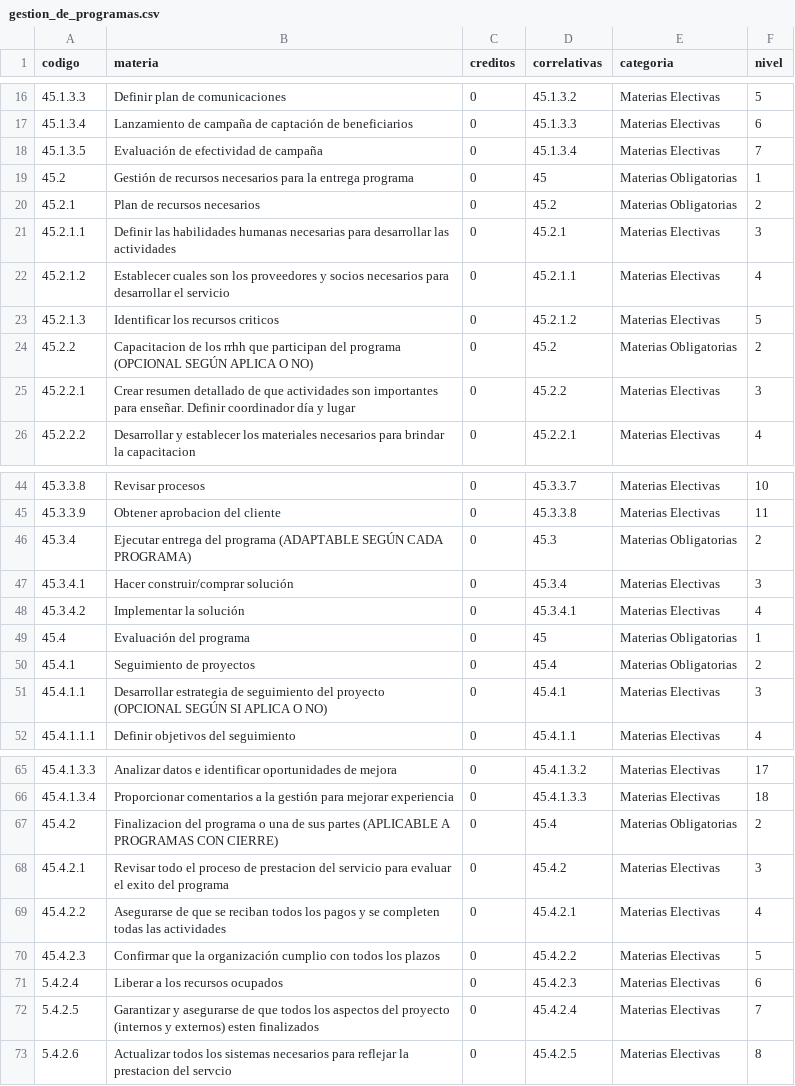
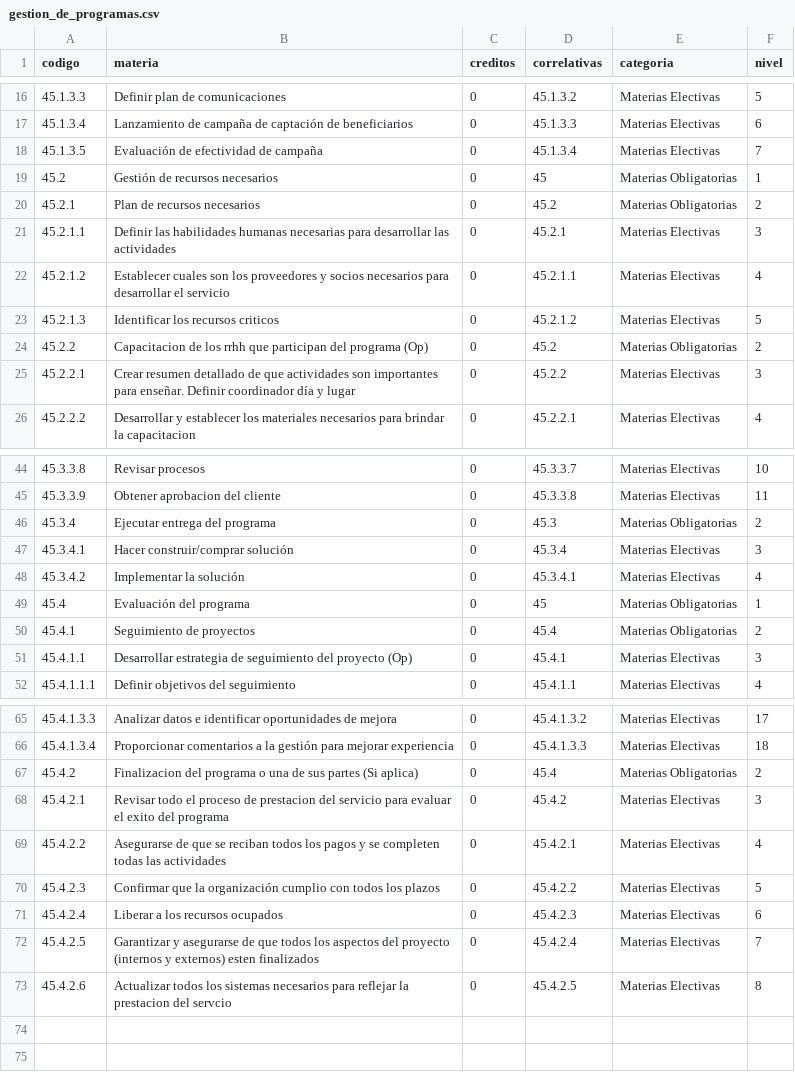
Before and after one commit to CataCier/Generico-PotSol, a CSV file: data/gestion_de_programas.csv, drawn as a sheet; only a part is shown, gaps mark what is left out; the diff covers the shown part only.

Commit message:
Update gestion_de_programas.csv

```diff
--- a/data/gestion_de_programas.csv
+++ b/data/gestion_de_programas.csv
@@ -18,3 +18,3 @@ codigo,materia,creditos,correlativas,categoria,nivel
 45.1.3.5,Evaluación de efectividad de campaña,0,45.1.3.4,Materias Electivas,7
-45.2,Gestión de recursos necesarios para la entrega programa,0,45,Materias Obligatorias,1
+45.2,Gestión de recursos necesarios,0,45,Materias Obligatorias,1
 45.2.1,Plan de recursos necesarios,0,45.2,Materias Obligatorias,2
@@ -23,3 +23,3 @@ codigo,materia,creditos,correlativas,categoria,nivel
 45.2.1.3,Identificar los recursos criticos,0,45.2.1.2,Materias Electivas,5
-45.2.2,Capacitacion de los rrhh que participan del programa (OPCIONAL SEGÚN APLICA O NO),0,45.2,Materias Obligatorias,2
+45.2.2,Capacitacion de los rrhh que participan del programa (Op),0,45.2,Materias Obligatorias,2
 45.2.2.1,Crear resumen detallado de que actividades son importantes para enseñar. Definir coordinador día y lugar,0,45.2.2,Materias Electivas,3
@@ -45,3 +45,3 @@ codigo,materia,creditos,correlativas,categoria,nivel
 45.3.3.9,Obtener aprobacion del cliente,0,45.3.3.8,Materias Electivas,11
-45.3.4,Ejecutar entrega del programa (ADAPTABLE SEGÚN CADA PROGRAMA),0,45.3,Materias Obligatorias,2
+45.3.4,Ejecutar entrega del programa,0,45.3,Materias Obligatorias,2
 45.3.4.1,Hacer construir/comprar solución,0,45.3.4,Materias Electivas,3
@@ -50,3 +50,3 @@ codigo,materia,creditos,correlativas,categoria,nivel
 45.4.1,Seguimiento de proyectos,0,45.4,Materias Obligatorias,2
-45.4.1.1,Desarrollar estrategia de seguimiento del proyecto (OPCIONAL SEGÚN SI APLICA O NO),0,45.4.1,Materias Electivas,3
+45.4.1.1,Desarrollar estrategia de seguimiento del proyecto (Op),0,45.4.1,Materias Electivas,3
 45.4.1.1.1,Definir objetivos del seguimiento,0,45.4.1.1,Materias Electivas,4
@@ -66,3 +66,3 @@ codigo,materia,creditos,correlativas,categoria,nivel
 45.4.1.3.4,Proporcionar comentarios a la gestión para mejorar experiencia,0,45.4.1.3.3,Materias Electivas,18
-45.4.2,Finalizacion del programa o una de sus partes (APLICABLE A PROGRAMAS CON CIERRE),0,45.4,Materias Obligatorias,2
+45.4.2,Finalizacion del programa o una de sus partes (Si aplica),0,45.4,Materias Obligatorias,2
 45.4.2.1,Revisar todo el proceso de prestacion del servicio para evaluar el exito del programa,0,45.4.2,Materias Electivas,3
@@ -70,4 +70,4 @@ codigo,materia,creditos,correlativas,categoria,nivel
 45.4.2.3,Confirmar que la organización cumplio con todos los plazos,0,45.4.2.2,Materias Electivas,5
-5.4.2.4,Liberar a los recursos ocupados,0,45.4.2.3,Materias Electivas,6
-5.4.2.5,Garantizar y asegurarse de que todos los aspectos del proyecto (internos y externos) esten finalizados,0,45.4.2.4,Materias Electivas,7
-5.4.2.6,Actualizar todos los sistemas necesarios para reflejar la prestacion del servcio,0,45.4.2.5,Materias Electivas,8
+45.4.2.4,Liberar a los recursos ocupados,0,45.4.2.3,Materias Electivas,6
+45.4.2.5,Garantizar y asegurarse de que todos los aspectos del proyecto (internos y externos) esten finalizados,0,45.4.2.4,Materias Electivas,7
+45.4.2.6,Actualizar todos los sistemas necesarios para reflejar la prestacion del servcio,0,45.4.2.5,Materias Electivas,8
```
Also changed, not shown: 1 edited cell elsewhere in this file.
